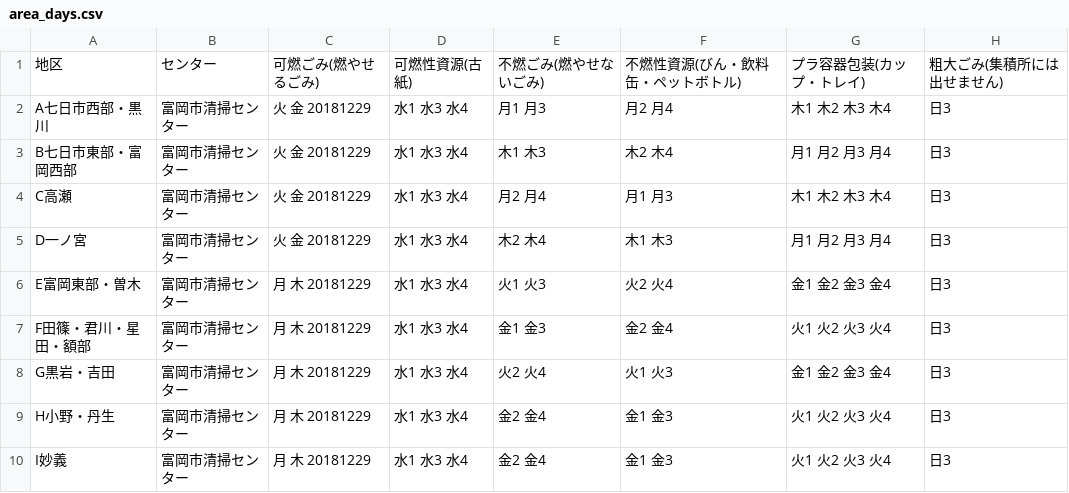
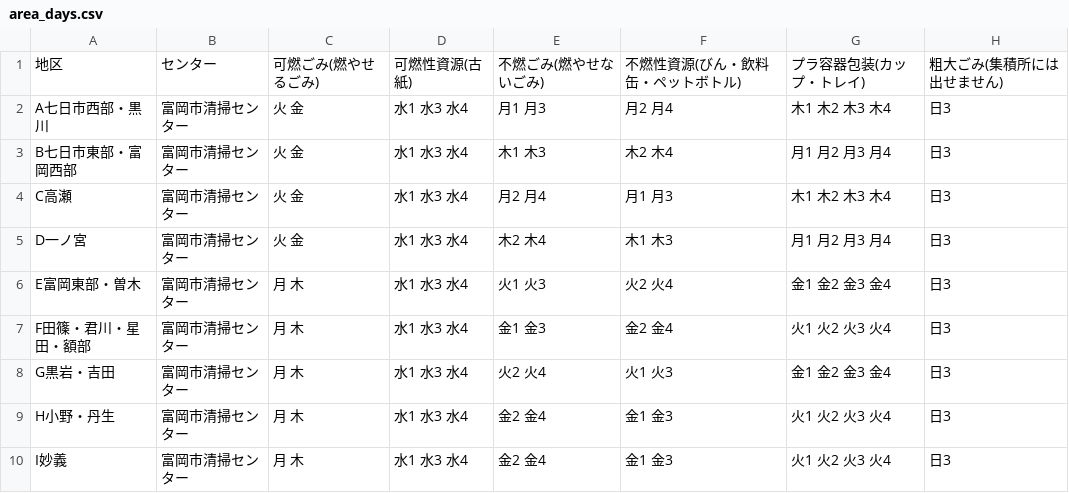
Before and after one commit to tomiokacity/5374, a CSV file: data/area_days.csv, drawn as a sheet.

Commit message:
Update area_days.csv

```diff
--- a/data/area_days.csv
+++ b/data/area_days.csv
@@ -1,10 +1,10 @@
 地区,センター,可燃ごみ(燃やせるごみ),可燃性資源(古紙),不燃ごみ(燃やせないごみ),不燃性資源(びん・飲料缶・ペットボトル),プラ容器包装(カップ・トレイ),粗大ごみ(集積所には出せません)
-A七日市西部・黒川,富岡市清掃センター,火 金 20181229,水1 水3 水4,月1 月3,月2 月4,木1 木2 木3 木4,日3
-B七日市東部・富岡西部,富岡市清掃センター,火 金 20181229,水1 水3 水4,木1 木3,木2 木4,月1 月2 月3 月4,日3
-C高瀬,富岡市清掃センター,火 金 20181229,水1 水3 水4,月2 月4,月1 月3,木1 木2 木3 木4,日3
-D一ノ宮,富岡市清掃センター,火 金 20181229,水1 水3 水4,木2 木4,木1 木3,月1 月2 月3 月4,日3
-E富岡東部・曽木,富岡市清掃センター,月 木 20181229,水1 水3 水4,火1 火3,火2 火4,金1 金2 金3 金4,日3
-F田篠・君川・星田・額部,富岡市清掃センター,月 木 20181229,水1 水3 水4,金1 金3,金2 金4,火1 火2 火3 火4,日3
-G黒岩・吉田,富岡市清掃センター,月 木 20181229,水1 水3 水4,火2 火4,火1 火3,金1 金2 金3 金4,日3
-H小野・丹生,富岡市清掃センター,月 木 20181229,水1 水3 水4,金2 金4,金1 金3,火1 火2 火3 火4,日3
-I妙義,富岡市清掃センター,月 木 20181229,水1 水3 水4,金2 金4,金1 金3,火1 火2 火3 火4,日3
+A七日市西部・黒川,富岡市清掃センター,火 金,水1 水3 水4,月1 月3,月2 月4,木1 木2 木3 木4,日3
+B七日市東部・富岡西部,富岡市清掃センター,火 金,水1 水3 水4,木1 木3,木2 木4,月1 月2 月3 月4,日3
+C高瀬,富岡市清掃センター,火 金,水1 水3 水4,月2 月4,月1 月3,木1 木2 木3 木4,日3
+D一ノ宮,富岡市清掃センター,火 金,水1 水3 水4,木2 木4,木1 木3,月1 月2 月3 月4,日3
+E富岡東部・曽木,富岡市清掃センター,月 木,水1 水3 水4,火1 火3,火2 火4,金1 金2 金3 金4,日3
+F田篠・君川・星田・額部,富岡市清掃センター,月 木,水1 水3 水4,金1 金3,金2 金4,火1 火2 火3 火4,日3
+G黒岩・吉田,富岡市清掃センター,月 木,水1 水3 水4,火2 火4,火1 火3,金1 金2 金3 金4,日3
+H小野・丹生,富岡市清掃センター,月 木,水1 水3 水4,金2 金4,金1 金3,火1 火2 火3 火4,日3
+I妙義,富岡市清掃センター,月 木,水1 水3 水4,金2 金4,金1 金3,火1 火2 火3 火4,日3
```
